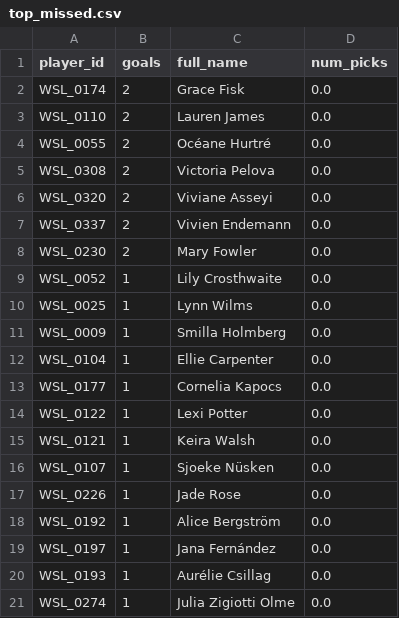
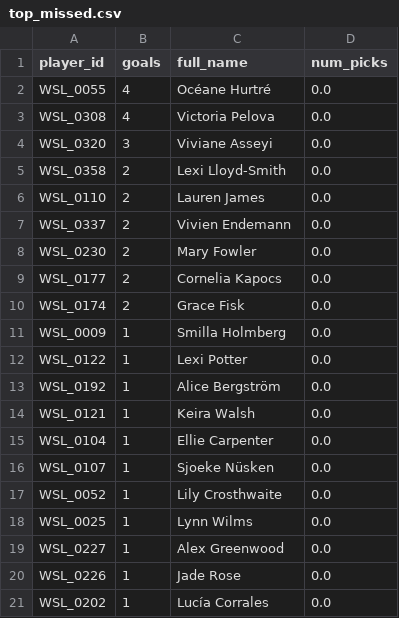
Before and after one commit to tomknuckey/wsl_game, a CSV file: data/output/actual/top_missed.csv, drawn as a sheet.

```diff
--- a/data/output/actual/top_missed.csv
+++ b/data/output/actual/top_missed.csv
@@ -1,21 +1,21 @@
 player_id,goals,full_name,num_picks
-WSL_0174,2,Grace Fisk,0.0
+WSL_0055,4,Océane Hurtré,0.0
+WSL_0308,4,Victoria Pelova,0.0
+WSL_0320,3,Viviane Asseyi,0.0
+WSL_0358,2,Lexi Lloyd-Smith,0.0
 WSL_0110,2,Lauren James,0.0
-WSL_0055,2,Océane Hurtré,0.0
-WSL_0308,2,Victoria Pelova,0.0
-WSL_0320,2,Viviane Asseyi,0.0
 WSL_0337,2,Vivien Endemann,0.0
 WSL_0230,2,Mary Fowler,0.0
+WSL_0177,2,Cornelia Kapocs,0.0
+WSL_0174,2,Grace Fisk,0.0
+WSL_0009,1,Smilla Holmberg,0.0
+WSL_0122,1,Lexi Potter,0.0
+WSL_0192,1,Alice Bergström,0.0
+WSL_0121,1,Keira Walsh,0.0
+WSL_0104,1,Ellie Carpenter,0.0
+WSL_0107,1,Sjoeke Nüsken,0.0
 WSL_0052,1,Lily Crosthwaite,0.0
 WSL_0025,1,Lynn Wilms,0.0
-WSL_0009,1,Smilla Holmberg,0.0
-WSL_0104,1,Ellie Carpenter,0.0
-WSL_0177,1,Cornelia Kapocs,0.0
-WSL_0122,1,Lexi Potter,0.0
-WSL_0121,1,Keira Walsh,0.0
-WSL_0107,1,Sjoeke Nüsken,0.0
+WSL_0227,1,Alex Greenwood,0.0
 WSL_0226,1,Jade Rose,0.0
-WSL_0192,1,Alice Bergström,0.0
-WSL_0197,1,Jana Fernández,0.0
-WSL_0193,1,Aurélie Csillag,0.0
-WSL_0274,1,Julia Zigiotti Olme,0.0
+WSL_0202,1,Lucía Corrales,0.0
```
Also changed, not shown: data/output/actual/pdf_goals_agg.csv, data/output/actual/results.csv, 1 other file.
